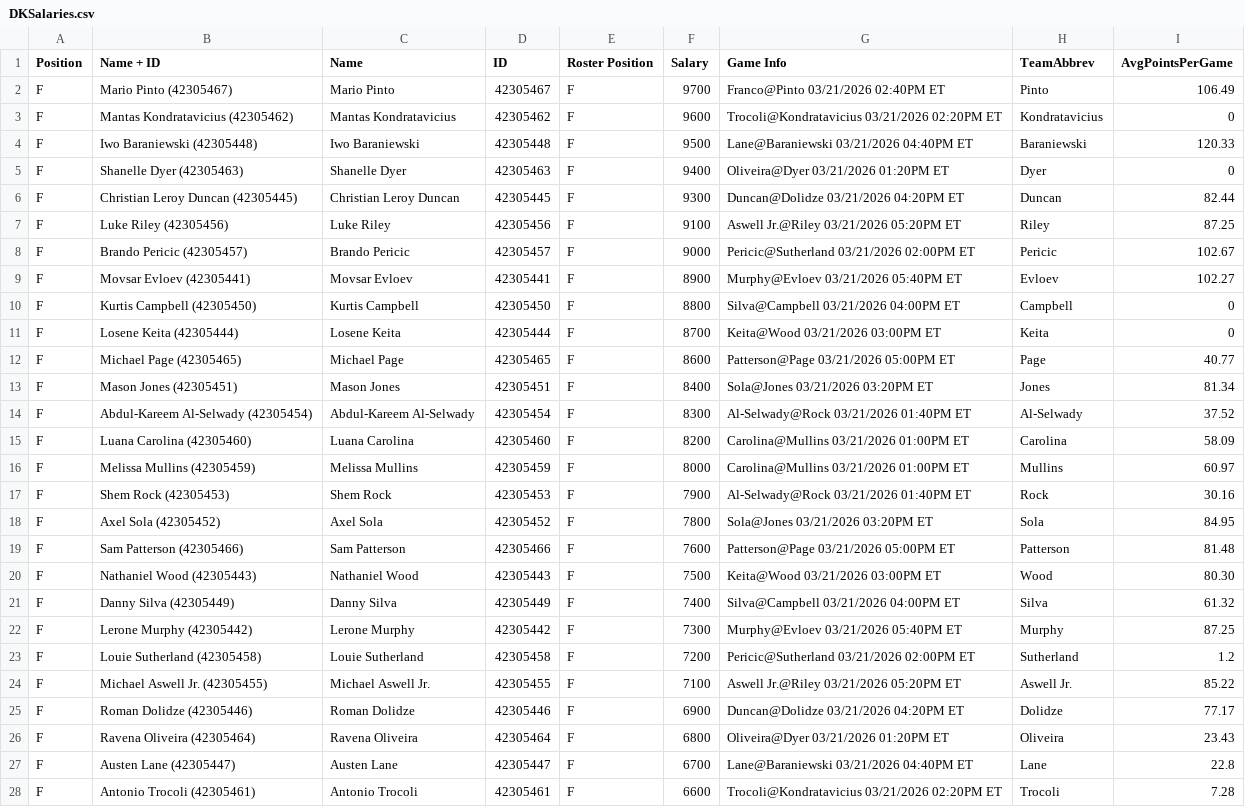
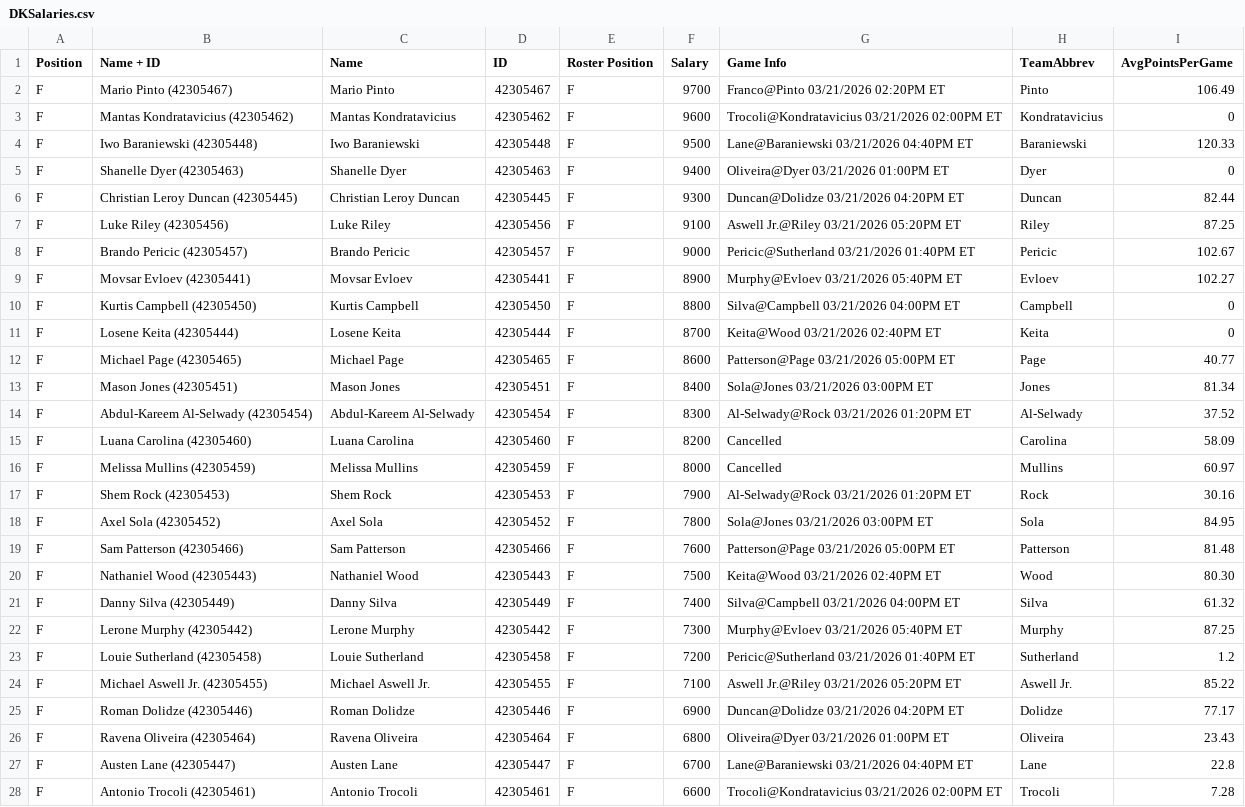
Before and after one commit to onewop/ufc-betting-site, a CSV file: DKSalaries.csv, drawn as a sheet; only a part is shown; the diff covers the shown part only.

```diff
--- a/DKSalaries.csv
+++ b/DKSalaries.csv
@@ -1,28 +1,28 @@
 Position,Name + ID,Name,ID,Roster Position,Salary,Game Info,TeamAbbrev,AvgPointsPerGame
-F,Mario Pinto (42305467),Mario Pinto,42305467,F,9700,Franco@Pinto 03/21/2026 02:40PM ET,Pinto,106.49
-F,Mantas Kondratavicius (42305462),Mantas Kondratavicius,42305462,F,9600,Trocoli@Kondratavicius 03/21/2026 02:20PM ET,Kondratavicius,0
+F,Mario Pinto (42305467),Mario Pinto,42305467,F,9700,Franco@Pinto 03/21/2026 02:20PM ET,Pinto,106.49
+F,Mantas Kondratavicius (42305462),Mantas Kondratavicius,42305462,F,9600,Trocoli@Kondratavicius 03/21/2026 02:00PM ET,Kondratavicius,0
 F,Iwo Baraniewski (42305448),Iwo Baraniewski,42305448,F,9500,Lane@Baraniewski 03/21/2026 04:40PM ET,Baraniewski,120.33
-F,Shanelle Dyer (42305463),Shanelle Dyer,42305463,F,9400,Oliveira@Dyer 03/21/2026 01:20PM ET,Dyer,0
+F,Shanelle Dyer (42305463),Shanelle Dyer,42305463,F,9400,Oliveira@Dyer 03/21/2026 01:00PM ET,Dyer,0
 F,Christian Leroy Duncan (42305445),Christian Leroy Duncan,42305445,F,9300,Duncan@Dolidze 03/21/2026 04:20PM ET,Duncan,82.44
 F,Luke Riley (42305456),Luke Riley,42305456,F,9100,Aswell Jr.@Riley 03/21/2026 05:20PM ET,Riley,87.25
-F,Brando Pericic (42305457),Brando Pericic,42305457,F,9000,Pericic@Sutherland 03/21/2026 02:00PM ET,Pericic,102.67
+F,Brando Pericic (42305457),Brando Pericic,42305457,F,9000,Pericic@Sutherland 03/21/2026 01:40PM ET,Pericic,102.67
 F,Movsar Evloev (42305441),Movsar Evloev,42305441,F,8900,Murphy@Evloev 03/21/2026 05:40PM ET,Evloev,102.27
 F,Kurtis Campbell (42305450),Kurtis Campbell,42305450,F,8800,Silva@Campbell 03/21/2026 04:00PM ET,Campbell,0
-F,Losene Keita (42305444),Losene Keita,42305444,F,8700,Keita@Wood 03/21/2026 03:00PM ET,Keita,0
+F,Losene Keita (42305444),Losene Keita,42305444,F,8700,Keita@Wood 03/21/2026 02:40PM ET,Keita,0
 F,Michael Page (42305465),Michael Page,42305465,F,8600,Patterson@Page 03/21/2026 05:00PM ET,Page,40.77
-F,Mason Jones (42305451),Mason Jones,42305451,F,8400,Sola@Jones 03/21/2026 03:20PM ET,Jones,81.34
-F,Abdul-Kareem Al-Selwady (42305454),Abdul-Kareem Al-Selwady,42305454,F,8300,Al-Selwady@Rock 03/21/2026 01:40PM ET,Al-Selwady,37.52
-F,Luana Carolina (42305460),Luana Carolina,42305460,F,8200,Carolina@Mullins 03/21/2026 01:00PM ET,Carolina,58.09
-F,Melissa Mullins (42305459),Melissa Mullins,42305459,F,8000,Carolina@Mullins 03/21/2026 01:00PM ET,Mullins,60.97
-F,Shem Rock (42305453),Shem Rock,42305453,F,7900,Al-Selwady@Rock 03/21/2026 01:40PM ET,Rock,30.16
-F,Axel Sola (42305452),Axel Sola,42305452,F,7800,Sola@Jones 03/21/2026 03:20PM ET,Sola,84.95
+F,Mason Jones (42305451),Mason Jones,42305451,F,8400,Sola@Jones 03/21/2026 03:00PM ET,Jones,81.34
+F,Abdul-Kareem Al-Selwady (42305454),Abdul-Kareem Al-Selwady,42305454,F,8300,Al-Selwady@Rock 03/21/2026 01:20PM ET,Al-Selwady,37.52
+F,Luana Carolina (42305460),Luana Carolina,42305460,F,8200,Cancelled,Carolina,58.09
+F,Melissa Mullins (42305459),Melissa Mullins,42305459,F,8000,Cancelled,Mullins,60.97
+F,Shem Rock (42305453),Shem Rock,42305453,F,7900,Al-Selwady@Rock 03/21/2026 01:20PM ET,Rock,30.16
+F,Axel Sola (42305452),Axel Sola,42305452,F,7800,Sola@Jones 03/21/2026 03:00PM ET,Sola,84.95
 F,Sam Patterson (42305466),Sam Patterson,42305466,F,7600,Patterson@Page 03/21/2026 05:00PM ET,Patterson,81.48
-F,Nathaniel Wood (42305443),Nathaniel Wood,42305443,F,7500,Keita@Wood 03/21/2026 03:00PM ET,Wood,80.30
+F,Nathaniel Wood (42305443),Nathaniel Wood,42305443,F,7500,Keita@Wood 03/21/2026 02:40PM ET,Wood,80.30
 F,Danny Silva (42305449),Danny Silva,42305449,F,7400,Silva@Campbell 03/21/2026 04:00PM ET,Silva,61.32
 F,Lerone Murphy (42305442),Lerone Murphy,42305442,F,7300,Murphy@Evloev 03/21/2026 05:40PM ET,Murphy,87.25
-F,Louie Sutherland (42305458),Louie Sutherland,42305458,F,7200,Pericic@Sutherland 03/21/2026 02:00PM ET,Sutherland,1.2
+F,Louie Sutherland (42305458),Louie Sutherland,42305458,F,7200,Pericic@Sutherland 03/21/2026 01:40PM ET,Sutherland,1.2
 F,Michael Aswell Jr. (42305455),Michael Aswell Jr.,42305455,F,7100,Aswell Jr.@Riley 03/21/2026 05:20PM ET,Aswell Jr.,85.22
 F,Roman Dolidze (42305446),Roman Dolidze,42305446,F,6900,Duncan@Dolidze 03/21/2026 04:20PM ET,Dolidze,77.17
-F,Ravena Oliveira (42305464),Ravena Oliveira,42305464,F,6800,Oliveira@Dyer 03/21/2026 01:20PM ET,Oliveira,23.43
+F,Ravena Oliveira (42305464),Ravena Oliveira,42305464,F,6800,Oliveira@Dyer 03/21/2026 01:00PM ET,Oliveira,23.43
 F,Austen Lane (42305447),Austen Lane,42305447,F,6700,Lane@Baraniewski 03/21/2026 04:40PM ET,Lane,22.8
-F,Antonio Trocoli (42305461),Antonio Trocoli,42305461,F,6600,Trocoli@Kondratavicius 03/21/2026 02:20PM ET,Trocoli,7.28
+F,Antonio Trocoli (42305461),Antonio Trocoli,42305461,F,6600,Trocoli@Kondratavicius 03/21/2026 02:00PM ET,Trocoli,7.28
```
Also changed, not shown: 1 edited cell elsewhere in this file, public/upcoming.csv, 54 other files.
